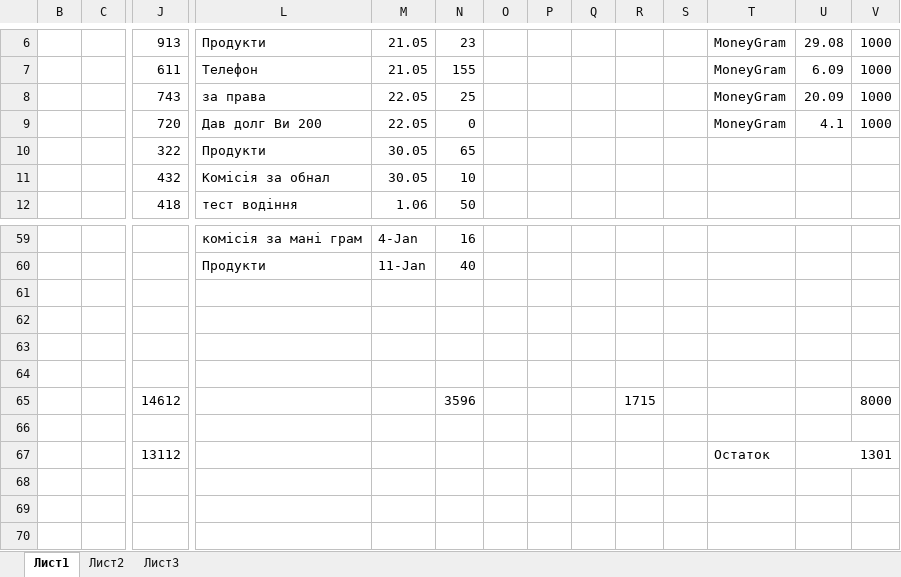
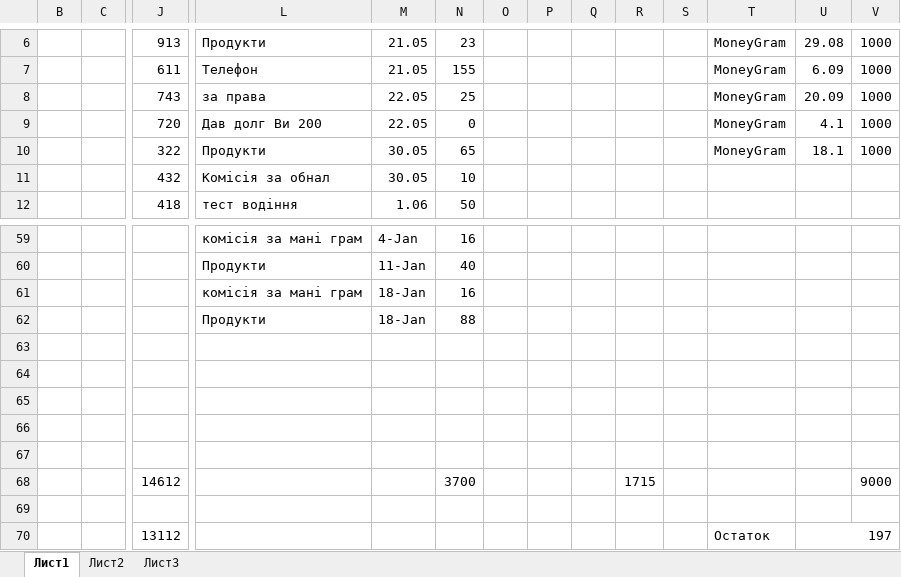
Before and after one commit to HaMo1979/balance-usa-2015, an Excel workbook: Баланс.xlsx, sheet Лист1, drawn as a sheet; only a part is shown, gaps mark what is left out; values as stored, in another font and other column widths than the file's, no cell formats; removed rows and columns are numbered as before the commit, all else as after; rows hold the shown columns only; the diff names each change by its address in the sheet, - before the commit and + after, or states it on an @@ line.

```diff
--- a/Баланс.xlsx (sheet Лист1)
+++ b/Баланс.xlsx (sheet Лист1)
-T10: (empty)
+T10: MoneyGram
-U10: (empty)
+U10: 18.1
-V10: (empty)
+V10: 1000
+row 61:  |  |  | комісія за мані грам | 18-Jan | 16
+row 62:  |  |  | Продукти | 18-Jan | 88
-row 65:  |  | 14612 |  |  | 3596 |  |  |  | 1715 |  |  |  | 8000
+row 68:  |  | 14612 |  |  | 3700 |  |  |  | 1715 |  |  |  | 9000
+row 69: (empty)
-U70: 1301
+U70: 197
```
Also changed, not shown: cell formats, formulas that keep their value.
